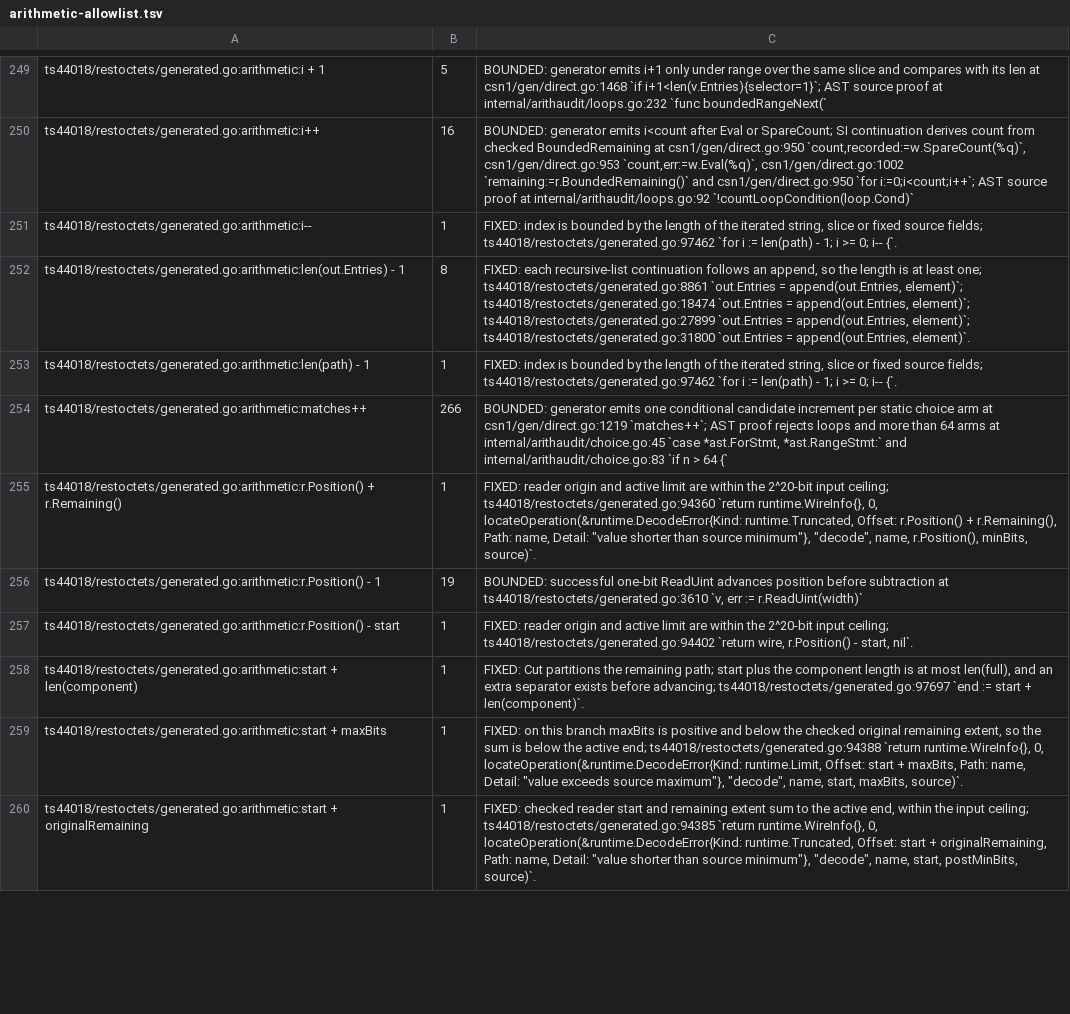
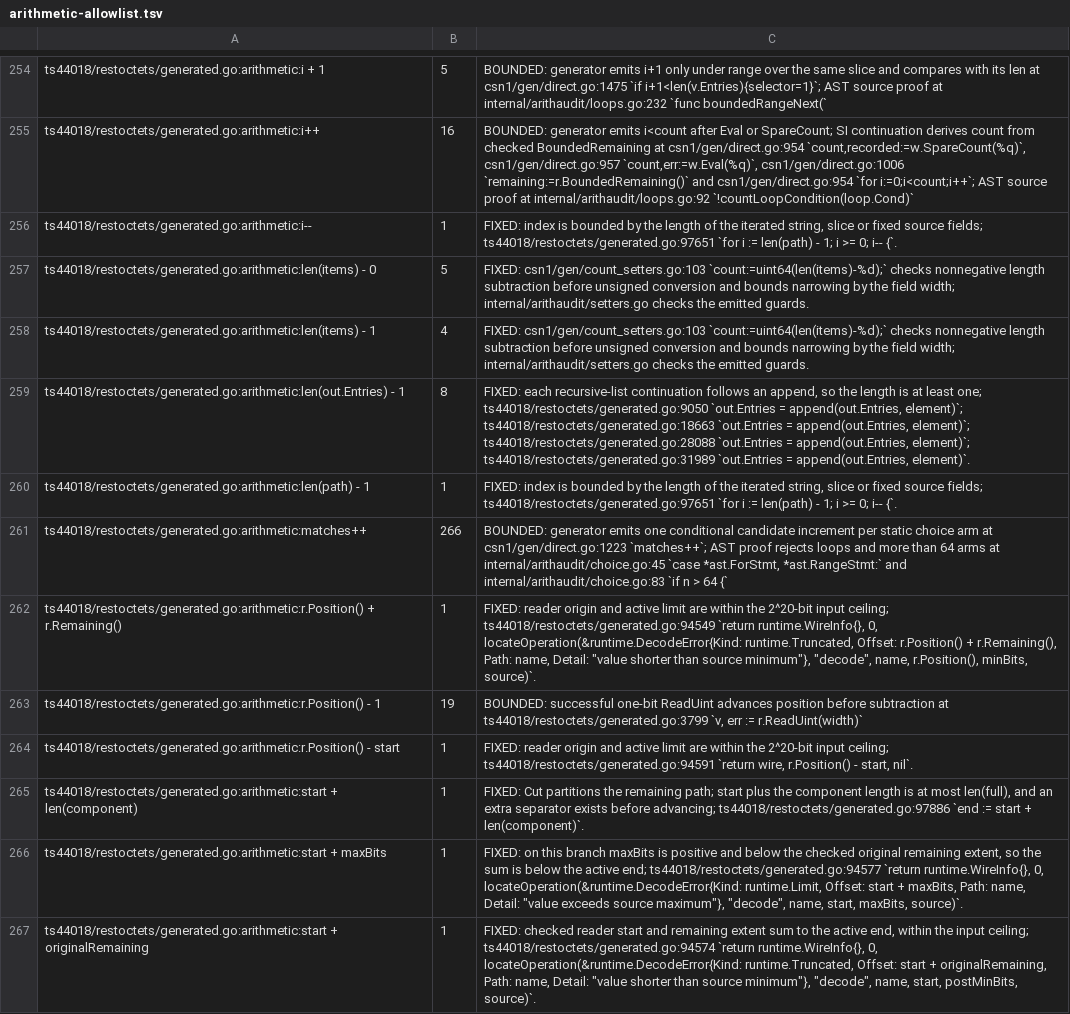
Before and after one commit to gomaja/go-csn1, a TSV file: arithmetic-allowlist.tsv, drawn as a sheet; only a part is shown, gaps mark what is left out; addresses are those after the commit; the diff covers the shown part only; the diff names each change by its address in the sheet, - before the commit and + after, or states it on an @@ line.

Commit message:
Generate field-counted list setters and validate their bounds

```diff
--- a/arithmetic-allowlist.tsv
+++ b/arithmetic-allowlist.tsv
-C254: …len at csn1/gen/direct.go:1468 `if i+1<len(v.Entries){selector=1}`;…
+C254: …len at csn1/gen/direct.go:1475 `if i+1<len(v.Entries){selector=1}`;…
-C255: …BoundedRemaining at csn1/gen/direct.go:950 `count,recorded:=w.SpareCount(%q)`, csn1/gen/direct.go:953 `count,err:=w.Eval(%q)`, csn1/gen/direct.go:1002 `remaining:=r.BoundedRemaining()` and csn1/gen/direct.go:950 `for i:=0;i<count;i++`;…
+C255: …BoundedRemaining at csn1/gen/direct.go:954 `count,recorded:=w.SpareCount(%q)`, csn1/gen/direct.go:957 `count,err:=w.Eval(%q)`, csn1/gen/direct.go:1006 `remaining:=r.BoundedRemaining()` and csn1/gen/direct.go:954 `for i:=0;i<count;i++`;…
-C256: …source fields; ts44018/restoctets/generated.go:97462 `for i…
+C256: …source fields; ts44018/restoctets/generated.go:97651 `for i…
+row 257: ts44018/restoctets/generated.go:arithmetic:len(items) - 0 | 5 | FIXED: csn1/gen/count_setters.go:103 `count:=uint64(len(items)-%d);` checks nonnegative length subtraction before unsigned conversion and bounds narrowing by the field width; internal/arithaudit/setters.go checks the emitted guards.
+row 258: ts44018/restoctets/generated.go:arithmetic:len(items) - 1 | 4 | FIXED: csn1/gen/count_setters.go:103 `count:=uint64(len(items)-%d);` checks nonnegative length subtraction before unsigned conversion and bounds narrowing by the field width; internal/arithaudit/setters.go checks the emitted guards.
-C259: …least one; ts44018/restoctets/generated.go:8861 `out.Entries = append(out.Entries, element)`; ts44018/restoctets/generated.go:18474 `out.Entries = append(out.Entries, element)`; ts44018/restoctets/generated.go:27899 `out.Entries = append(out.Entries, element)`; ts44018/restoctets/generated.go:31800 `out.Entries =…
+C259: …least one; ts44018/restoctets/generated.go:9050 `out.Entries = append(out.Entries, element)`; ts44018/restoctets/generated.go:18663 `out.Entries = append(out.Entries, element)`; ts44018/restoctets/generated.go:28088 `out.Entries = append(out.Entries, element)`; ts44018/restoctets/generated.go:31989 `out.Entries =…
-C260: …source fields; ts44018/restoctets/generated.go:97462 `for i…
+C260: …source fields; ts44018/restoctets/generated.go:97651 `for i…
-C261: …arm at csn1/gen/direct.go:1219 `matches++`; AST…
+C261: …arm at csn1/gen/direct.go:1223 `matches++`; AST…
-C262: …input ceiling; ts44018/restoctets/generated.go:94360 `return runtime.WireInfo{},…
+C262: …input ceiling; ts44018/restoctets/generated.go:94549 `return runtime.WireInfo{},…
-C263: …subtraction at ts44018/restoctets/generated.go:3610 `v, err…
+C263: …subtraction at ts44018/restoctets/generated.go:3799 `v, err…
-C264: …input ceiling; ts44018/restoctets/generated.go:94402 `return wire,…
+C264: …input ceiling; ts44018/restoctets/generated.go:94591 `return wire,…
-C265: …before advancing; ts44018/restoctets/generated.go:97697 `end :=…
+C265: …before advancing; ts44018/restoctets/generated.go:97886 `end :=…
-C266: …active end; ts44018/restoctets/generated.go:94388 `return runtime.WireInfo{},…
+C266: …active end; ts44018/restoctets/generated.go:94577 `return runtime.WireInfo{},…
-C267: …input ceiling; ts44018/restoctets/generated.go:94385 `return runtime.WireInfo{},…
+C267: …input ceiling; ts44018/restoctets/generated.go:94574 `return runtime.WireInfo{},…
```
Also changed, not shown: 8 added rows and 60 edited cells elsewhere in this file, 11 other files.
